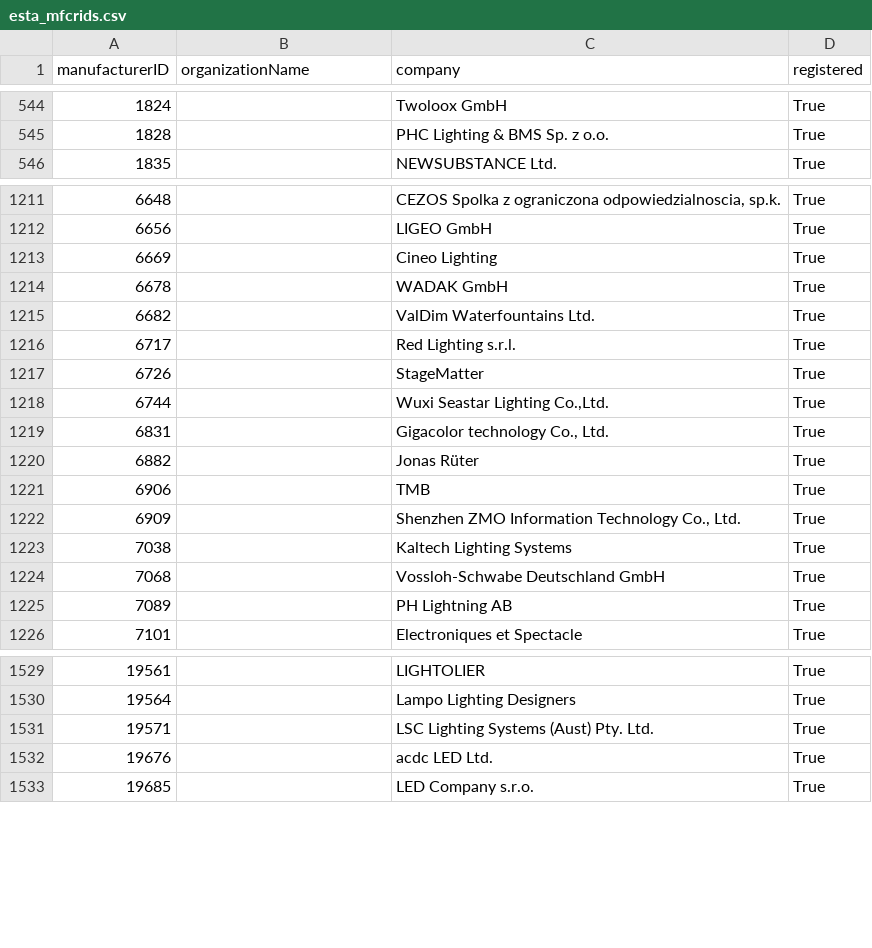
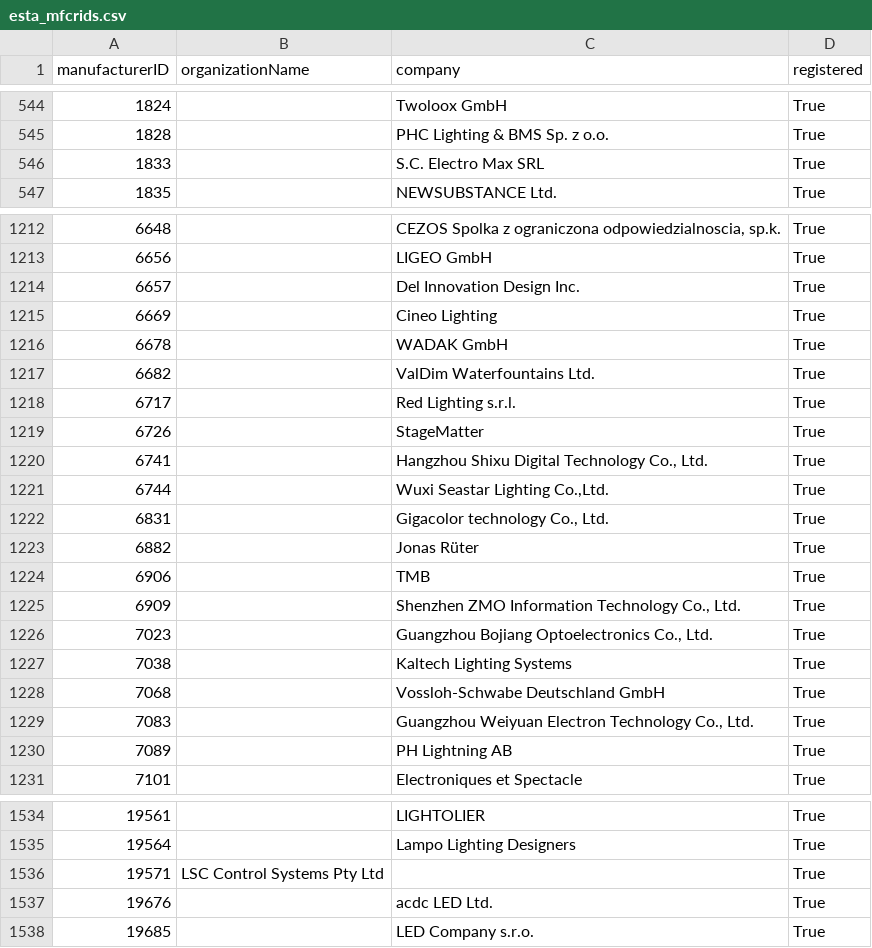
Before and after one commit to marcusbirkin/ESTA_MFCTRIDS, a CSV file: esta_mfcrids.csv, drawn as a sheet; only a part is shown, gaps mark what is left out.

```diff
--- a/esta_mfcrids.csv
+++ b/esta_mfcrids.csv
@@ -545,2 +545,3 @@
 1828,,PHC Lighting & BMS Sp. z o.o.,True
+1833,,S.C. Electro Max SRL,True
 1835,,NEWSUBSTANCE Ltd.,True
@@ -1212,2 +1213,3 @@
 6656,,LIGEO GmbH,True
+6657,,Del Innovation Design Inc.,True
 6669,,Cineo Lighting,True
@@ -1217,2 +1219,3 @@
 6726,,StageMatter,True
+6741,,"Hangzhou Shixu Digital Technology Co., Ltd.",True
 6744,,"Wuxi Seastar Lighting Co.,Ltd.",True
@@ -1222,4 +1225,6 @@
 6909,,"Shenzhen ZMO Information Technology Co., Ltd.",True
+7023,,"Guangzhou Bojiang Optoelectronics Co., Ltd.",True
 7038,,Kaltech Lighting Systems,True
 7068,,Vossloh-Schwabe Deutschland GmbH,True
+7083,,"Guangzhou Weiyuan Electron Technology Co., Ltd.",True
 7089,,PH Lightning AB,True
@@ -1530,3 +1535,3 @@
 19564,,Lampo Lighting Designers,True
-19571,,LSC Lighting Systems (Aust) Pty. Ltd.,True
+19571,LSC Control Systems Pty Ltd,,True
 19676,,acdc LED Ltd.,True
```
